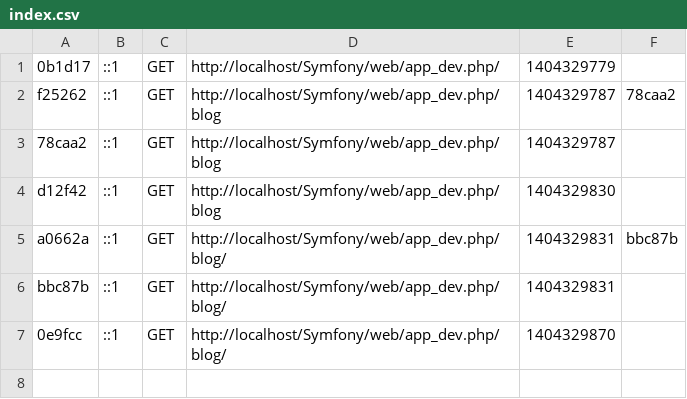
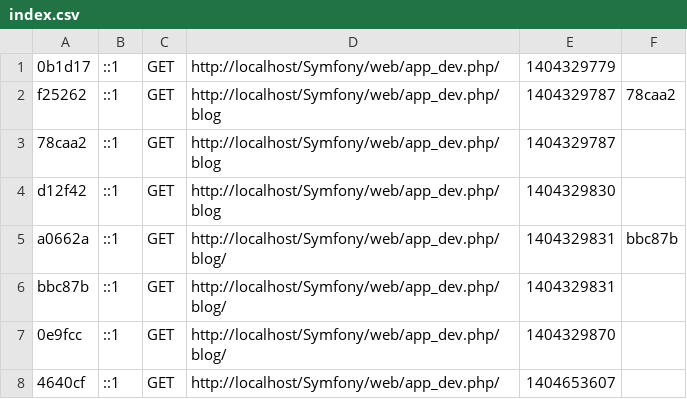
Before and after one commit to LWCAI/blog, a CSV file: app/cache/dev/profiler/index.csv, drawn as a sheet; the diff names each change by its address in the sheet, - before the commit and + after, or states it on an @@ line.

```diff
--- a/app/cache/dev/profiler/index.csv
+++ b/app/cache/dev/profiler/index.csv
+row 8: 4640cf | ::1 | GET | http://localhost/Symfony/web/app_dev.php/ | 1404653607
```
Also changed, not shown: 14 other files.
